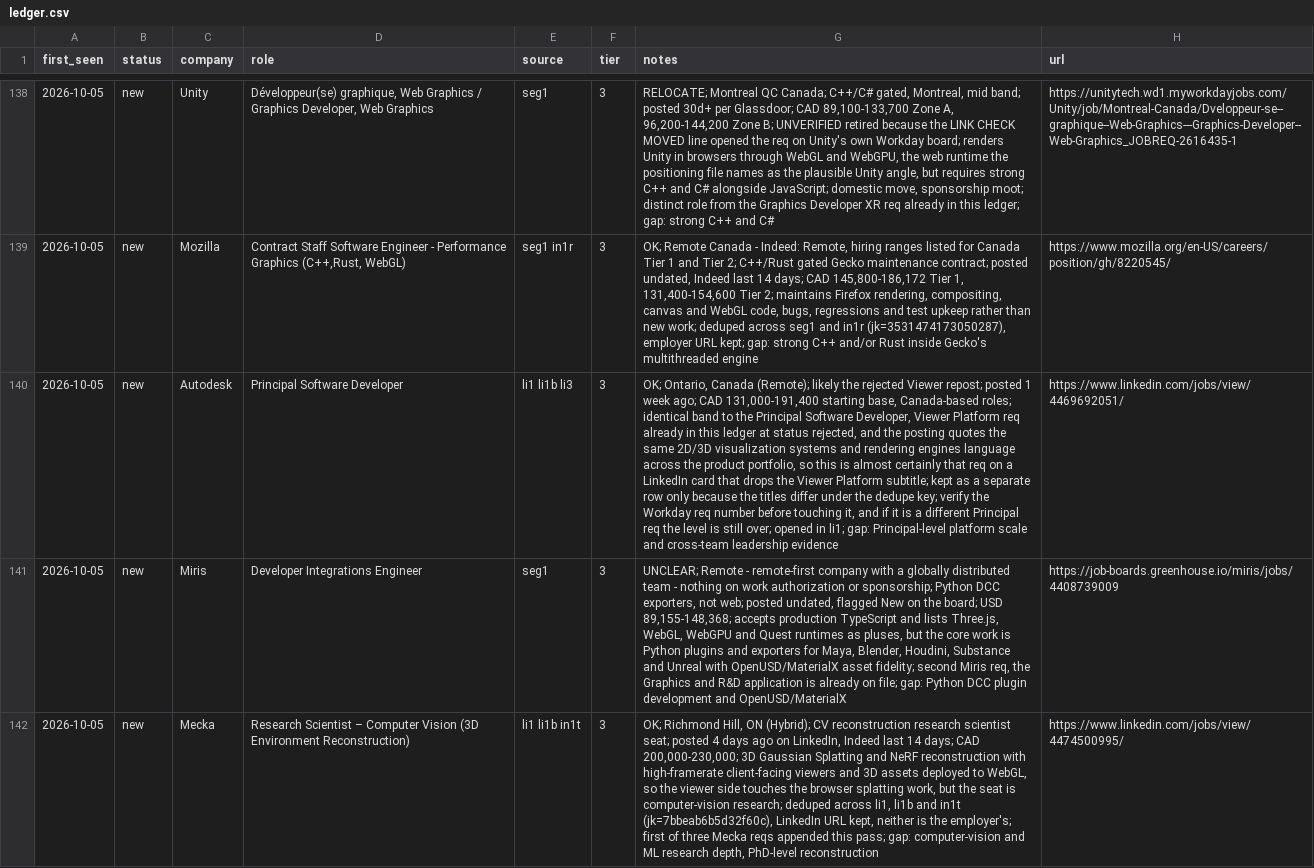
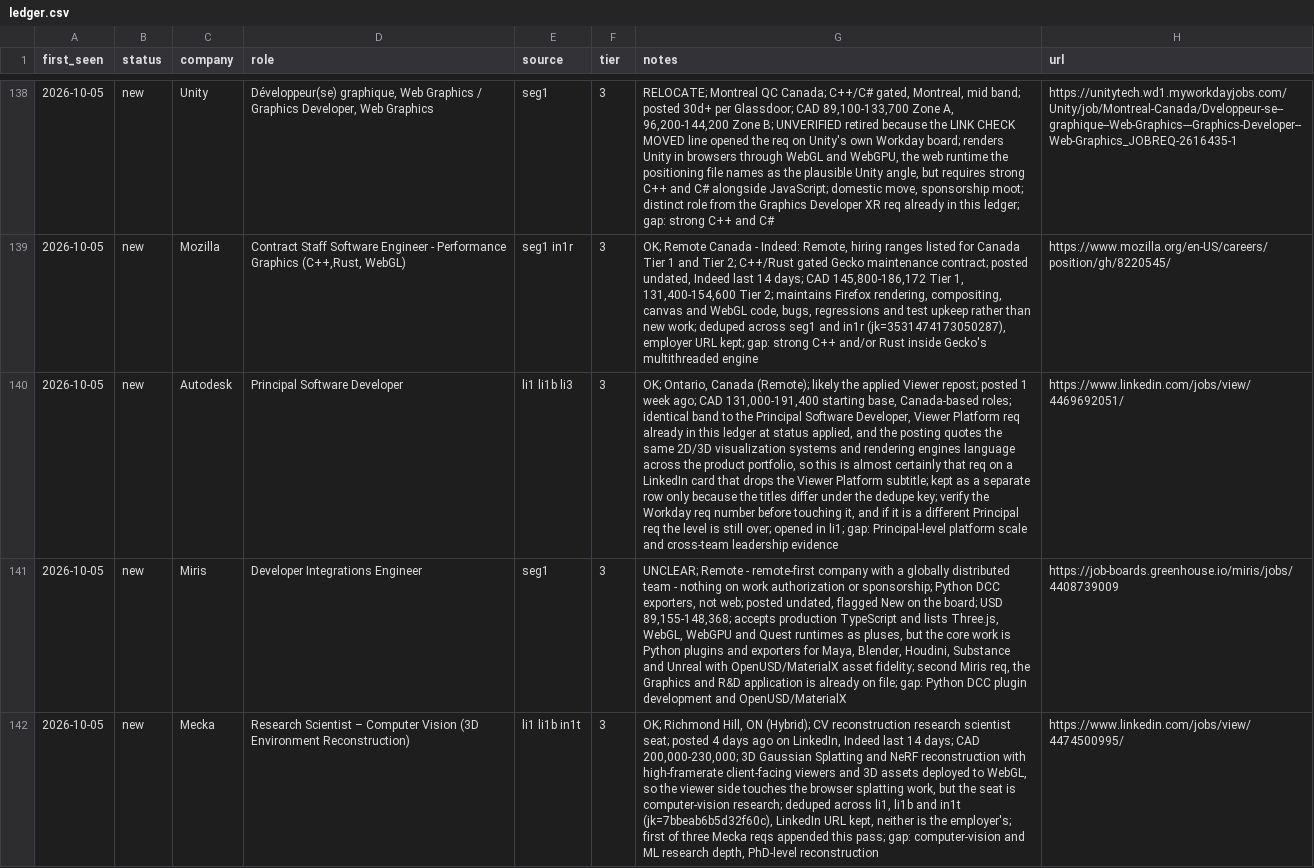
Before and after one commit to snovakow/jobs, a CSV file: root/ledger.csv, drawn as a sheet; only a part is shown, gaps mark what is left out; the diff names each change by its address in the sheet, - before the commit and + after, or states it on an @@ line.

```diff
--- a/root/ledger.csv
+++ b/root/ledger.csv
-G140 (notes): …likely the rejected Viewer repost; posted 1 week ago; CAD 131,000-191,400 starting base, Canada-based roles; identical band to the Principal Software Developer, Viewer Platform req already in this ledger at status rejected, and the…
+G140 (notes): …likely the applied Viewer repost; posted 1 week ago; CAD 131,000-191,400 starting base, Canada-based roles; identical band to the Principal Software Developer, Viewer Platform req already in this ledger at status applied, and the…
```
